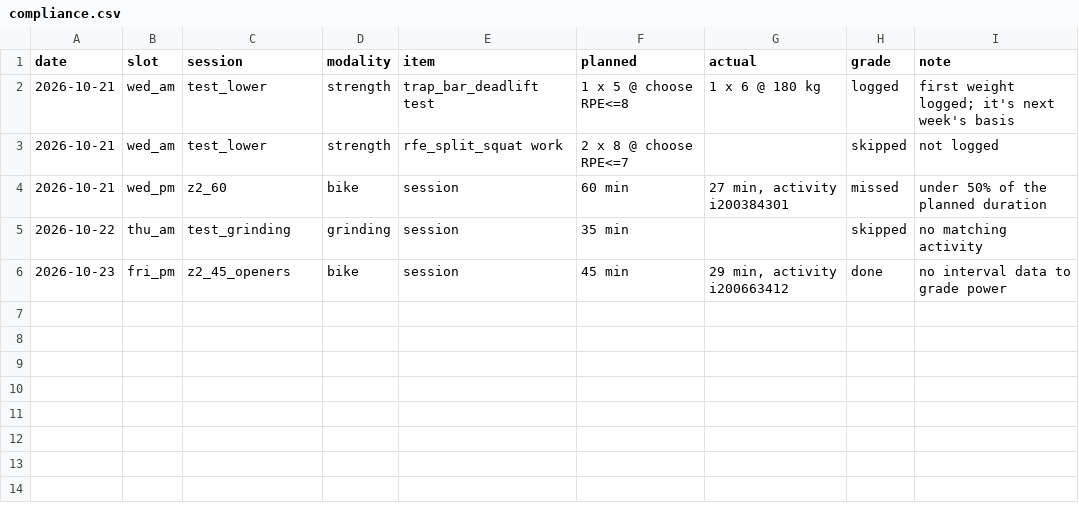
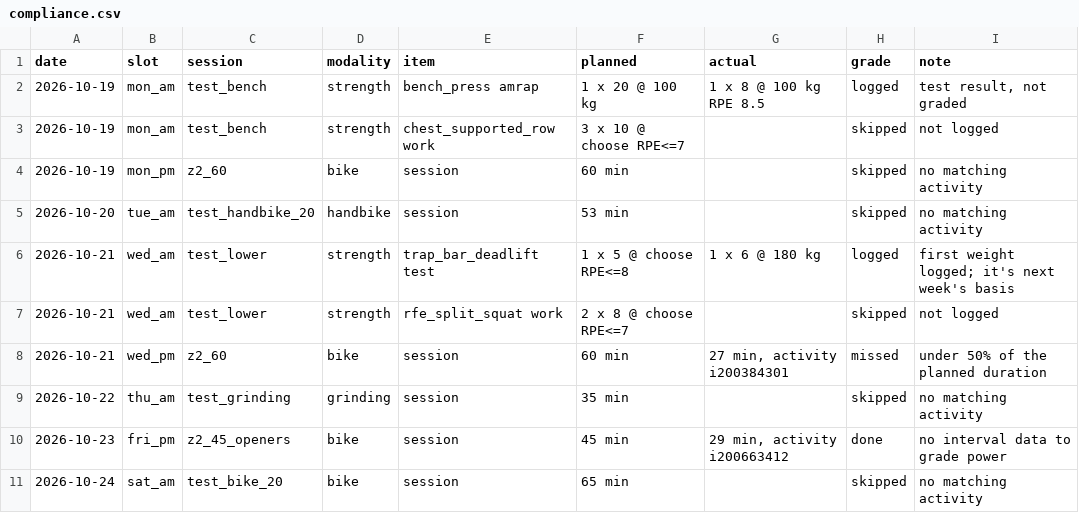
Before and after one commit to oisinm25/grinder-data, a CSV file: compliance.csv, drawn as a sheet; the diff names each change by its address in the sheet, - before the commit and + after, or states it on an @@ line.

```diff
--- a/compliance.csv
+++ b/compliance.csv
+row 2: 2026-10-19 | mon_am | test_bench | strength | bench_press amrap | 1 x 20 @ 100 kg | 1 x 8 @ 100 kg RPE 8.5 | logged | test result, not graded
+row 3: 2026-10-19 | mon_am | test_bench | strength | chest_supported_row work | 3 x 10 @ choose RPE<=7 |  | skipped | not logged
+row 4: 2026-10-19 | mon_pm | z2_60 | bike | session | 60 min |  | skipped | no matching activity
+row 5: 2026-10-20 | tue_am | test_handbike_20 | handbike | session | 53 min |  | skipped | no matching activity
+row 11: 2026-10-24 | sat_am | test_bike_20 | bike | session | 65 min |  | skipped | no matching activity
```
Also changed, not shown: activities.csv, prescriptions.csv, 17 other files.
